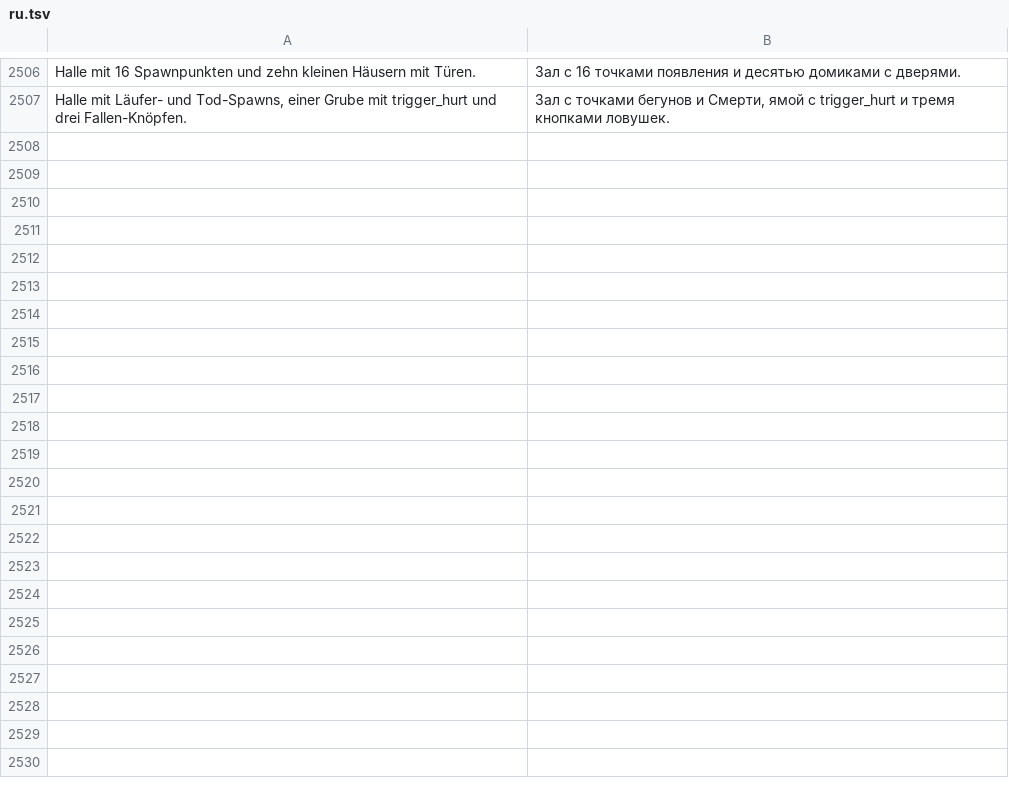
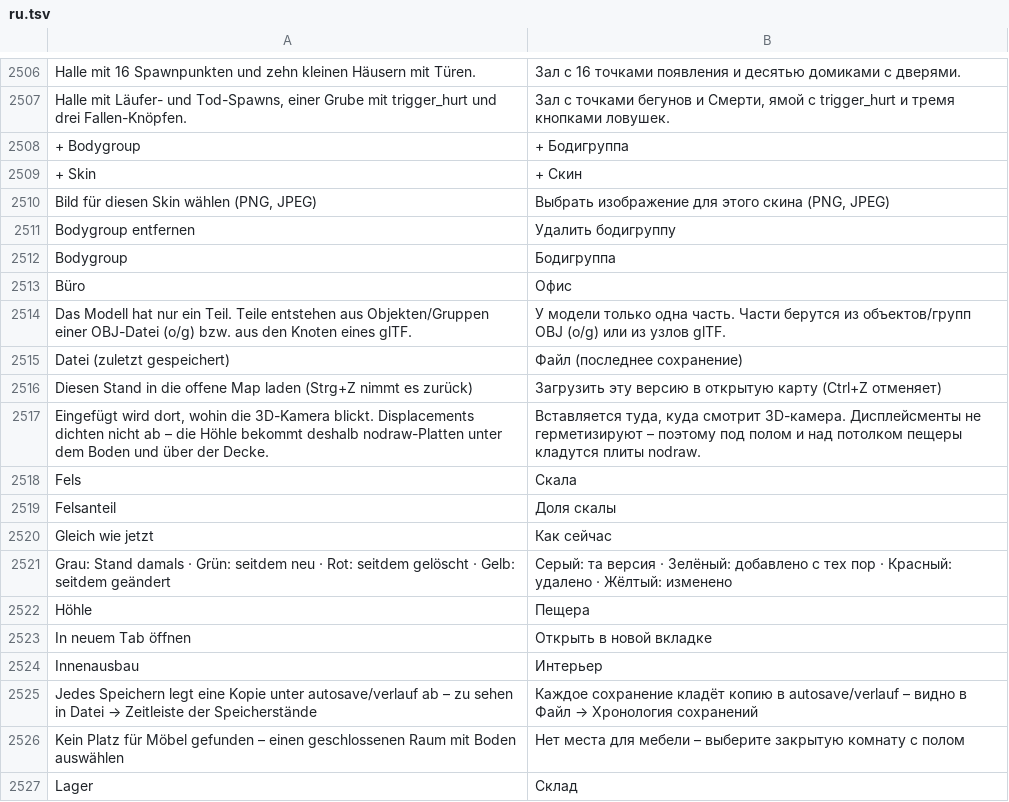
Before and after one commit to Deadshotlp/Amboss, a TSV file: assets/lang/ru.tsv, drawn as a sheet; only a part is shown, gaps mark what is left out; the diff covers the shown part only; the diff names each change by its address in the sheet, - before the commit and + after, or states it on an @@ line.

```diff
--- a/assets/lang/ru.tsv
+++ b/assets/lang/ru.tsv
+row 2508: + Bodygroup | + Бодигруппа
+row 2509: + Skin | + Скин
+row 2510: Bild für diesen Skin wählen (PNG, JPEG) | Выбрать изображение для этого скина (PNG, JPEG)
+row 2511: Bodygroup entfernen | Удалить бодигруппу
+row 2512: Bodygroup | Бодигруппа
+row 2513: Büro | Офис
+row 2514: Das Modell hat nur ein Teil. Teile entstehen aus Objekten/Gruppen einer OBJ-Datei (o/g) bzw. aus den Knoten eines glTF. | У модели только одна часть. Части берутся из объектов/групп OBJ (o/g) или из узлов glTF.
+row 2515: Datei (zuletzt gespeichert) | Файл (последнее сохранение)
+row 2516: Diesen Stand in die offene Map laden (Strg+Z nimmt es zurück) | Загрузить эту версию в открытую карту (Ctrl+Z отменяет)
+row 2517: Eingefügt wird dort, wohin die 3D-Kamera blickt. Displacements dichten nicht ab – die Höhle bekommt deshalb nodraw-Platten unter dem Boden und über der Decke. | Вставляется туда, куда смотрит 3D-камера. Дисплейсменты не герметизируют – поэтому под полом и над потолком пещеры кладутся плиты nodraw.
+row 2518: Fels | Скала
+row 2519: Felsanteil | Доля скалы
+row 2520: Gleich wie jetzt | Как сейчас
+row 2521: Grau: Stand damals · Grün: seitdem neu · Rot: seitdem gelöscht · Gelb: seitdem geändert | Серый: та версия · Зелёный: добавлено с тех пор · Красный: удалено · Жёлтый: изменено
+row 2522: Höhle | Пещера
+row 2523: In neuem Tab öffnen | Открыть в новой вкладке
+row 2524: Innenausbau | Интерьер
+row 2525: Jedes Speichern legt eine Kopie unter autosave/verlauf ab – zu sehen in Datei → Zeitleiste der Speicherstände | Каждое сохранение кладёт копию в autosave/verlauf – видно в Файл → Хронология сохранений
+row 2526: Kein Platz für Möbel gefunden – einen geschlossenen Raum mit Boden auswählen | Нет места для мебели – выберите закрытую комнату с полом
+row 2527: Lager | Склад
```
Also changed, not shown: 29 added rows elsewhere in this file, assets/lang/en.tsv, assets/lang/es.tsv, 21 other files.
